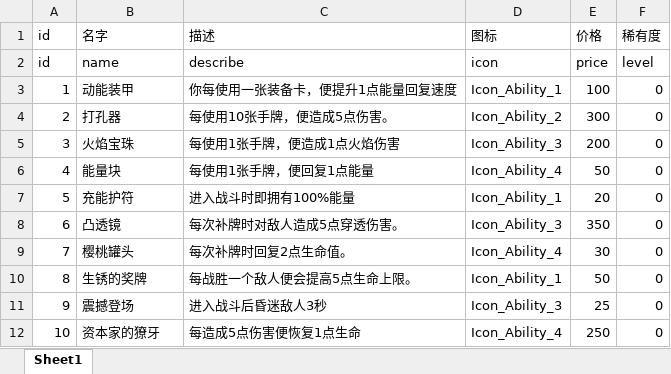
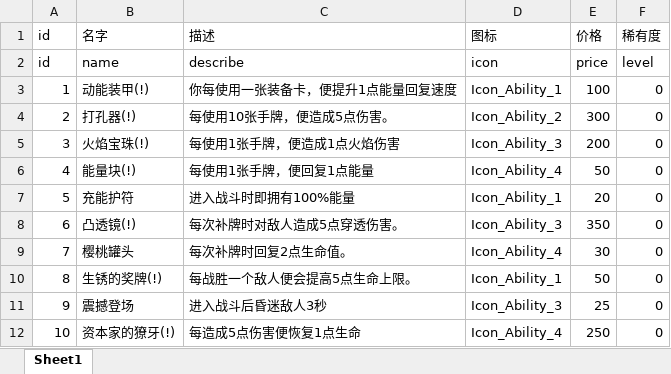
Before and after one commit to heizmoon/MagicPlay, an Excel workbook: Client/Assets/Data/Ability.xlsx, sheet Sheet1, drawn as a sheet; values as stored, in another font and other column widths than the file's, no borders; the diff names each change by its address in the sheet, - before the commit and + after, or states it on an @@ line.

```diff
--- a/Client/Assets/Data/Ability.xlsx (sheet Sheet1)
+++ b/Client/Assets/Data/Ability.xlsx (sheet Sheet1)
-B3 (名字): 动能装甲
+B3 (名字): 动能装甲(!)
-B4 (名字): 打孔器
+B4 (名字): 打孔器(!)
-B5 (名字): 火焰宝珠
+B5 (名字): 火焰宝珠(!)
-B6 (名字): 能量块
+B6 (名字): 能量块(!)
-B8 (名字): 凸透镜
+B8 (名字): 凸透镜(!)
-B10 (名字): 生锈的奖牌
+B10 (名字): 生锈的奖牌(!)
-B12 (名字): 资本家的獠牙
+B12 (名字): 资本家的獠牙(!)
```
Also changed, not shown: 12 other files.
